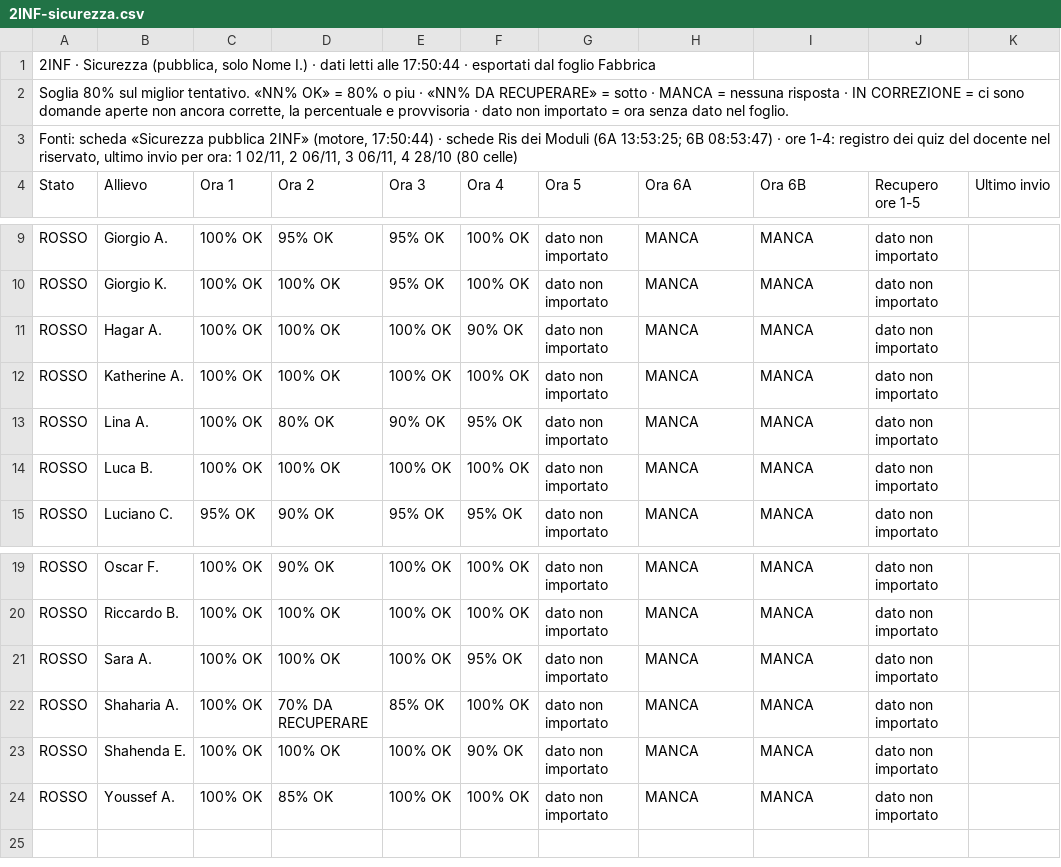
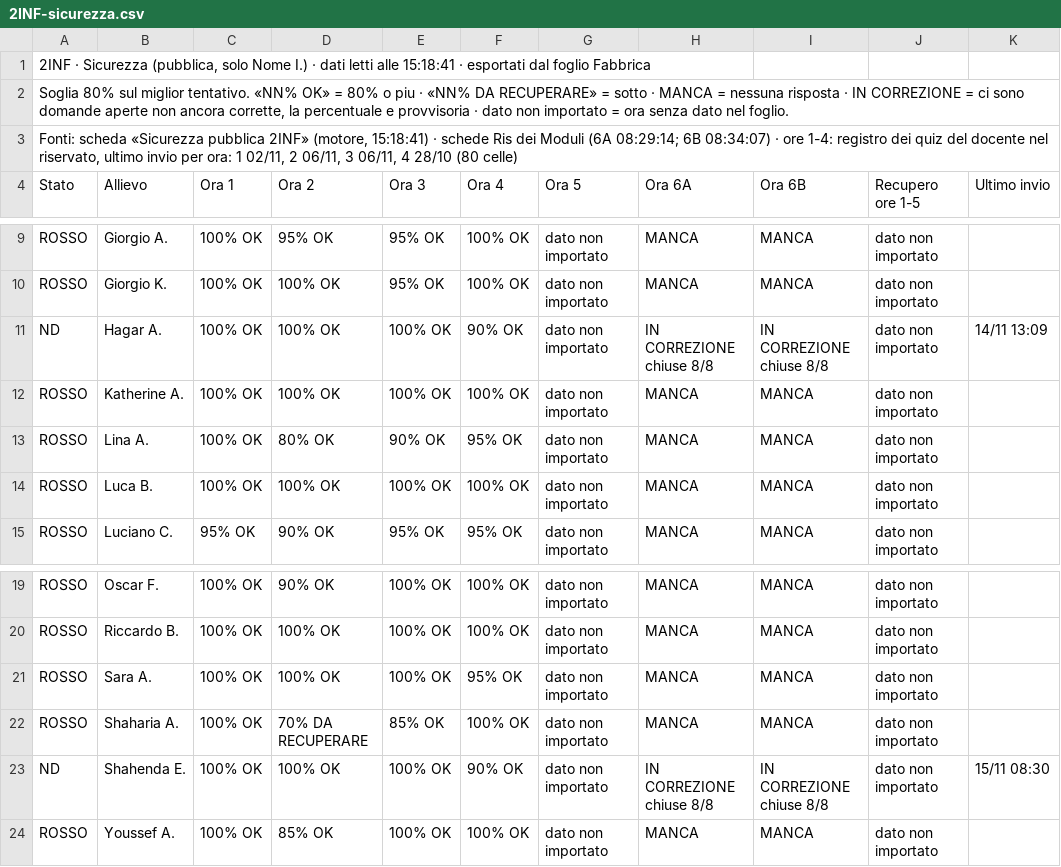
Before and after one commit to nicolaregge-pulse/corso-informatica, a CSV file: docs/cruscotto/dati/2INF-sicurezza.csv, drawn as a sheet; only a part is shown, gaps mark what is left out.

```diff
--- a/docs/cruscotto/dati/2INF-sicurezza.csv
+++ b/docs/cruscotto/dati/2INF-sicurezza.csv
@@ -1,4 +1,4 @@
-"2INF · Sicurezza (pubblica, solo Nome I.) · dati letti alle 17:50:44 · esportati dal foglio Fabbrica",,,,,,,,,,
+"2INF · Sicurezza (pubblica, solo Nome I.) · dati letti alle 15:18:41 · esportati dal foglio Fabbrica",,,,,,,,,,
 "Soglia 80% sul miglior tentativo. «NN% OK» = 80% o piu · «NN% DA RECUPERARE» = sotto · MANCA = nessuna risposta · IN CORREZIONE = ci sono domande aperte non ancora corrette, la percentuale e provvisoria · dato non importato = ora senza dato nel foglio.",,,,,,,,,,
-"Fonti: scheda «Sicurezza pubblica 2INF» (motore, 17:50:44) · schede Ris dei Moduli (6A 13:53:25; 6B 08:53:47) · ore 1-4: registro dei quiz del docente nel riservato, ultimo invio per ora: 1 02/11, 2 06/11, 3 06/11, 4 28/10 (80 celle)",,,,,,,,,,
+"Fonti: scheda «Sicurezza pubblica 2INF» (motore, 15:18:41) · schede Ris dei Moduli (6A 08:29:14; 6B 08:34:07) · ore 1-4: registro dei quiz del docente nel riservato, ultimo invio per ora: 1 02/11, 2 06/11, 3 06/11, 4 28/10 (80 celle)",,,,,,,,,,
 Stato,Allievo,Ora 1,Ora 2,Ora 3,Ora 4,Ora 5,Ora 6A,Ora 6B,Recupero ore 1-5,Ultimo invio
@@ -10,3 +10,3 @@ ROSSO,Giorgio A.,100% OK,95% OK,95% OK,100% OK,dato non importato,MANCA,MANCA,da
 ROSSO,Giorgio K.,100% OK,100% OK,95% OK,100% OK,dato non importato,MANCA,MANCA,dato non importato,
-ROSSO,Hagar A.,100% OK,100% OK,100% OK,90% OK,dato non importato,MANCA,MANCA,dato non importato,
+ND,Hagar A.,100% OK,100% OK,100% OK,90% OK,dato non importato,IN CORREZIONE chiuse 8/8,IN CORREZIONE chiuse 8/8,dato non importato,14/11 13:09
 ROSSO,Katherine A.,100% OK,100% OK,100% OK,100% OK,dato non importato,MANCA,MANCA,dato non importato,
@@ -22,3 +22,3 @@ ROSSO,Sara A.,100% OK,100% OK,100% OK,95% OK,dato non importato,MANCA,MANCA,dato
 ROSSO,Shaharia A.,100% OK,70% DA RECUPERARE,85% OK,100% OK,dato non importato,MANCA,MANCA,dato non importato,
-ROSSO,Shahenda E.,100% OK,100% OK,100% OK,90% OK,dato non importato,MANCA,MANCA,dato non importato,
+ND,Shahenda E.,100% OK,100% OK,100% OK,90% OK,dato non importato,IN CORREZIONE chiuse 8/8,IN CORREZIONE chiuse 8/8,dato non importato,15/11 08:30
 ROSSO,Youssef A.,100% OK,85% OK,100% OK,100% OK,dato non importato,MANCA,MANCA,dato non importato,
```
Also changed, not shown: docs/cruscotto/dati/1INF-sicurezza.csv, docs/cruscotto/dati/1INF-situazione.csv, 6 other files.
